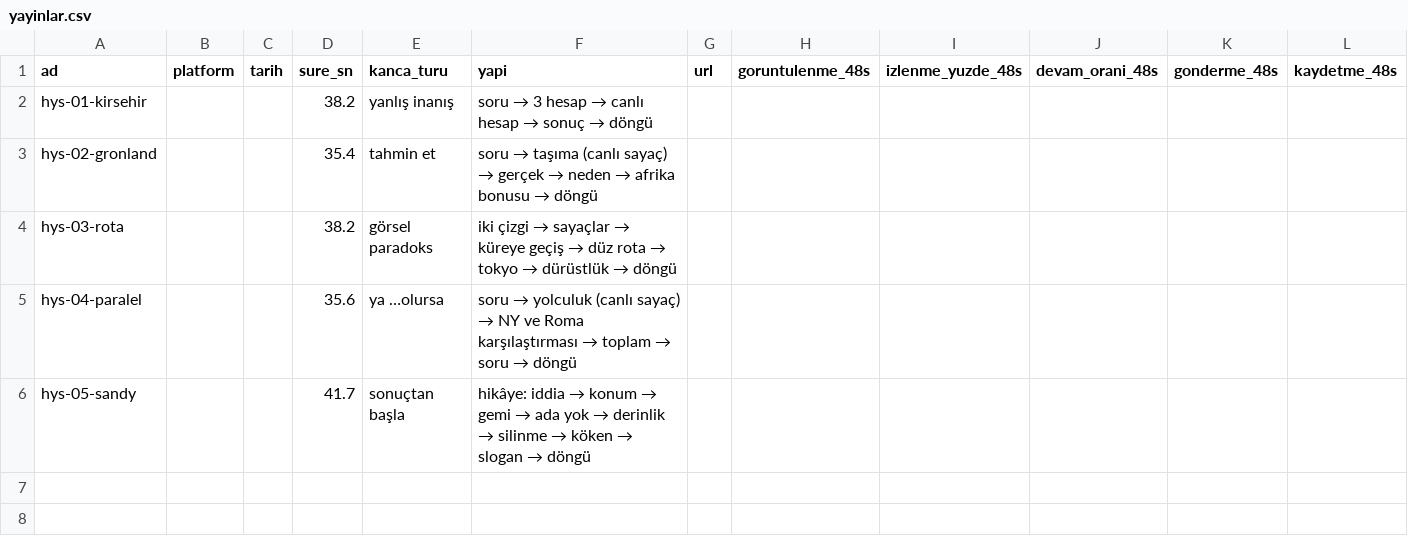
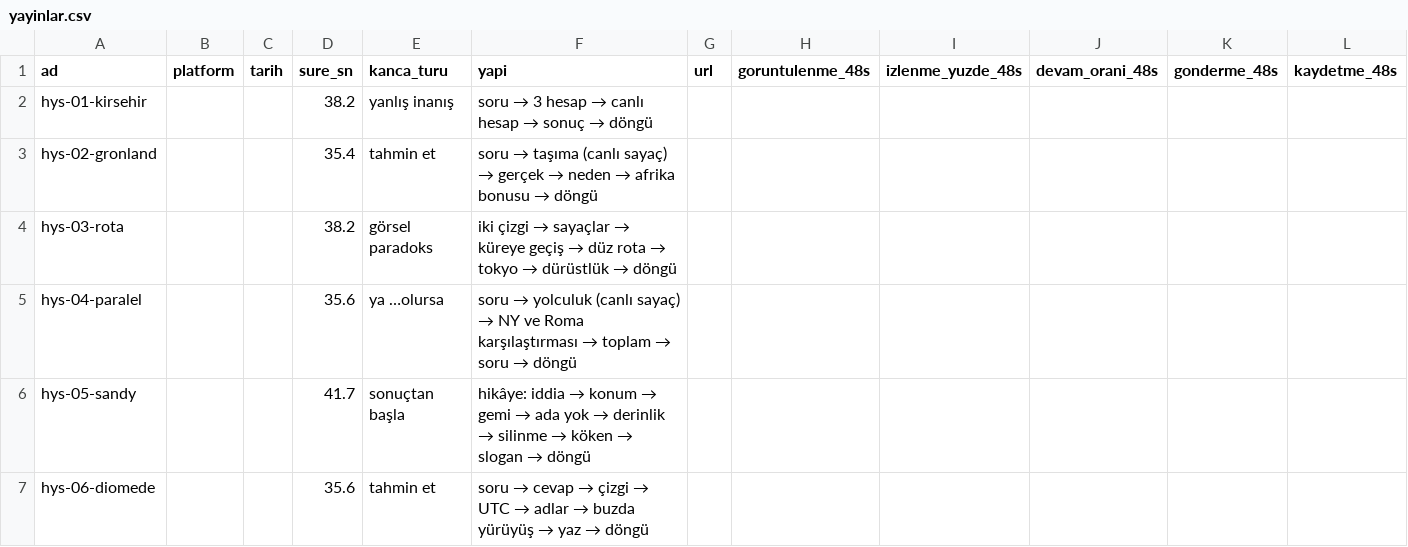
Before and after one commit to alierguney1/video-uretim-claude, a CSV file: yayinlar.csv, drawn as a sheet; only a part is shown; rows hold the shown columns only; the diff names each change by its address in the sheet, - before the commit and + after, or states it on an @@ line.

```diff
--- a/yayinlar.csv
+++ b/yayinlar.csv
+row 7: hys-06-diomede |  |  | 35.6 | tahmin et | soru → cevap → çizgi → UTC → adlar → buzda yürüyüş → yaz → döngü
```
Also changed, not shown: 14 other files.
